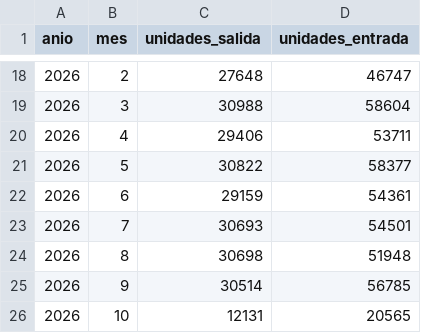
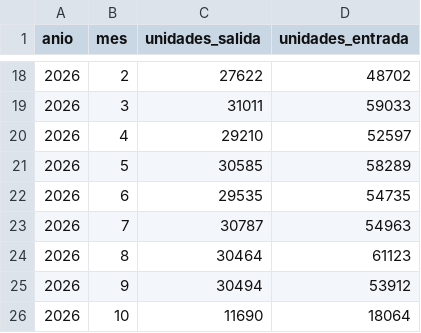
Before and after one commit to Yormisss/Proyecto-Logistica, a CSV file: bigdata/resultados/powerbi/demanda_mensual.csv, drawn as a sheet; only a part is shown, gaps mark what is left out; the diff covers the shown part only.

```diff
--- a/bigdata/resultados/powerbi/demanda_mensual.csv
+++ b/bigdata/resultados/powerbi/demanda_mensual.csv
@@ -18,9 +18,9 @@
-2026,2,27648,46747
-2026,3,30988,58604
-2026,4,29406,53711
-2026,5,30822,58377
-2026,6,29159,54361
-2026,7,30693,54501
-2026,8,30698,51948
-2026,9,30514,56785
-2026,10,12131,20565
+2026,2,27622,48702
+2026,3,31011,59033
+2026,4,29210,52597
+2026,5,30585,58289
+2026,6,29535,54735
+2026,7,30787,54963
+2026,8,30464,61123
+2026,9,30494,53912
+2026,10,11690,18064
```
Also changed, not shown: 31 edited cells elsewhere in this file, bigdata/resultados/powerbi/clientes_riesgo.csv, bigdata/resultados/powerbi/demanda_sku.csv, 17 other files.
